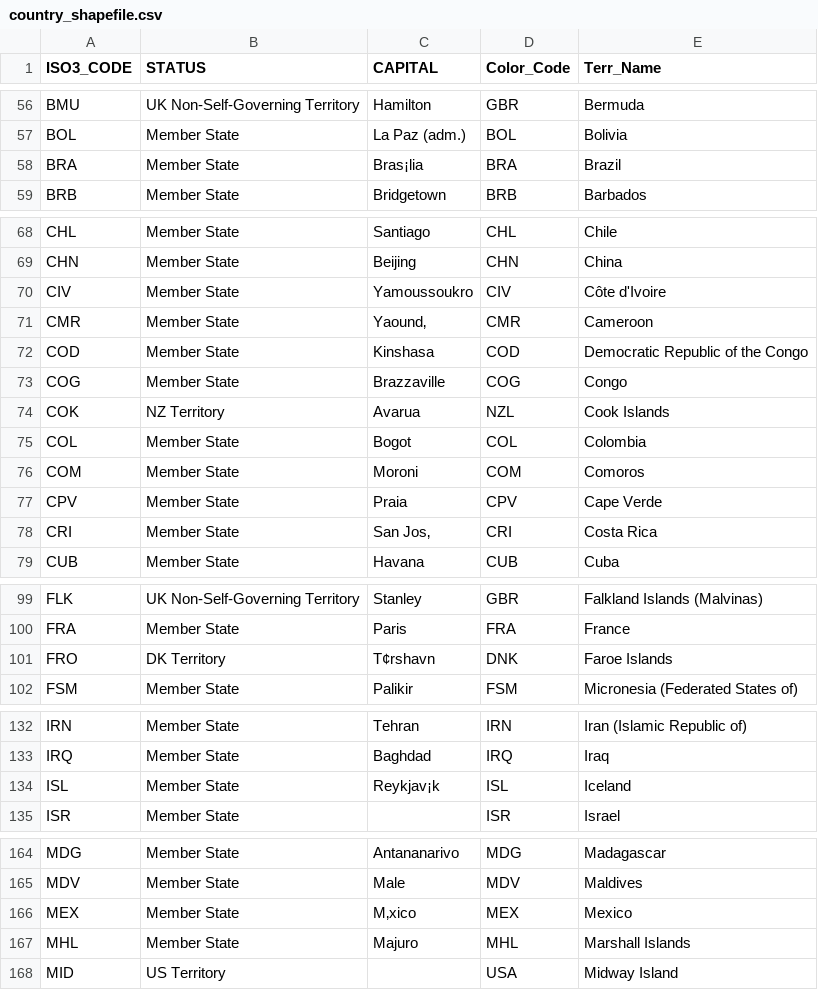
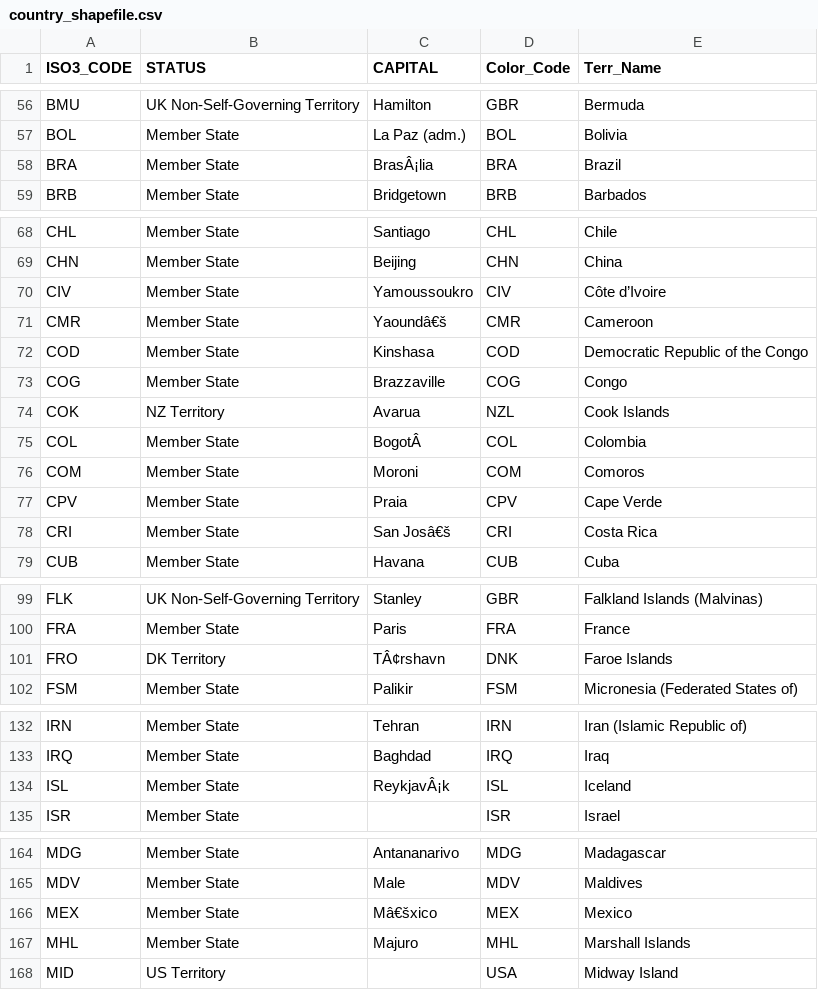
Before and after one commit to akvo/akvo-tech-consultancy, a CSV file: sites/unep-dashboard/database/transformer/source/country_shapefile.csv, drawn as a sheet; only a part is shown, gaps mark what is left out; the diff covers the shown part only.

```diff
--- a/sites/unep-dashboard/database/transformer/source/country_shapefile.csv
+++ b/sites/unep-dashboard/database/transformer/source/country_shapefile.csv
@@ -57,3 +57,3 @@ BMU,UK Non-Self-Governing Territory,Hamilton,GBR,Bermuda
 BOL,Member State,La Paz  (adm.),BOL,Bolivia
-BRA,Member State,Bras¡lia,BRA,Brazil
+BRA,Member State,BrasÂ¡lia,BRA,Brazil
 BRB,Member State,Bridgetown,BRB,Barbados
@@ -69,4 +69,4 @@ CHL,Member State,Santiago,CHL,Chile
 CHN,Member State,Beijing,CHN,China
-CIV,Member State,Yamoussoukro,CIV,Côte d'Ivoire
-CMR,Member State,Yaound‚,CMR,Cameroon
+CIV,Member State,Yamoussoukro,CIV,Côte d’Ivoire
+CMR,Member State,Yaoundâ€š,CMR,Cameroon
 COD,Member State,Kinshasa,COD,Democratic Republic of the Congo
@@ -74,6 +74,6 @@ COG,Member State,Brazzaville,COG,Congo
 COK,NZ Territory,Avarua,NZL,Cook Islands
-COL,Member State,Bogot ,COL,Colombia
+COL,Member State,BogotÂ ,COL,Colombia
 COM,Member State,Moroni,COM,Comoros
 CPV,Member State,Praia,CPV,Cape Verde
-CRI,Member State,San Jos‚,CRI,Costa Rica
+CRI,Member State,San Josâ€š,CRI,Costa Rica
 CUB,Member State,Havana,CUB,Cuba
@@ -100,3 +100,3 @@ FLK,UK Non-Self-Governing Territory,Stanley,GBR,Falkland Islands (Malvinas)
 FRA,Member State,Paris,FRA,France
-FRO,DK Territory,T¢rshavn,DNK,Faroe Islands
+FRO,DK Territory,TÂ¢rshavn,DNK,Faroe Islands
 FSM,Member State,Palikir,FSM,Micronesia (Federated States of)
@@ -133,3 +133,3 @@ IRN,Member State,Tehran,IRN,Iran  (Islamic Republic of)
 IRQ,Member State,Baghdad,IRQ,Iraq
-ISL,Member State,Reykjav¡k,ISL,Iceland
+ISL,Member State,ReykjavÂ¡k,ISL,Iceland
 ISR,Member State,,ISR,Israel
@@ -165,3 +165,3 @@ MDG,Member State,Antananarivo,MDG,Madagascar
 MDV,Member State,Male,MDV,Maldives
-MEX,Member State,M‚xico,MEX,Mexico
+MEX,Member State,Mâ€šxico,MEX,Mexico
 MHL,Member State,Majuro,MHL,Marshall Islands
```
Also changed, not shown: 6 edited cells elsewhere in this file, 8 other files.
